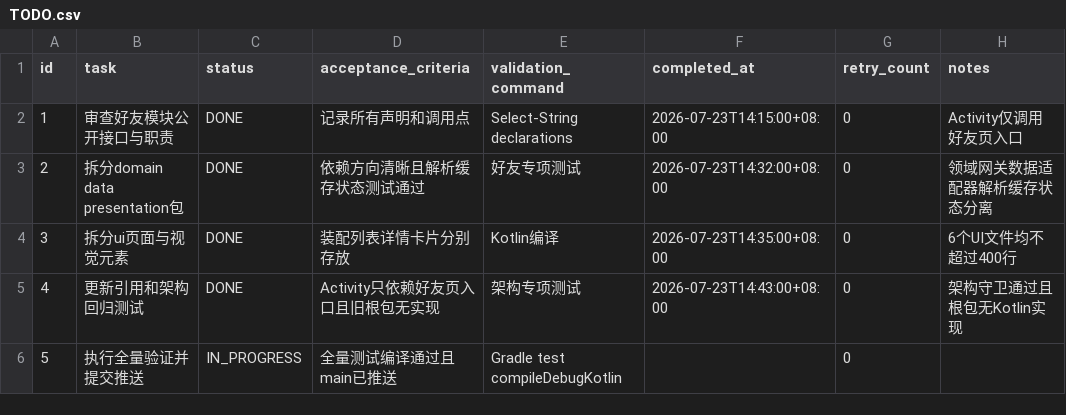
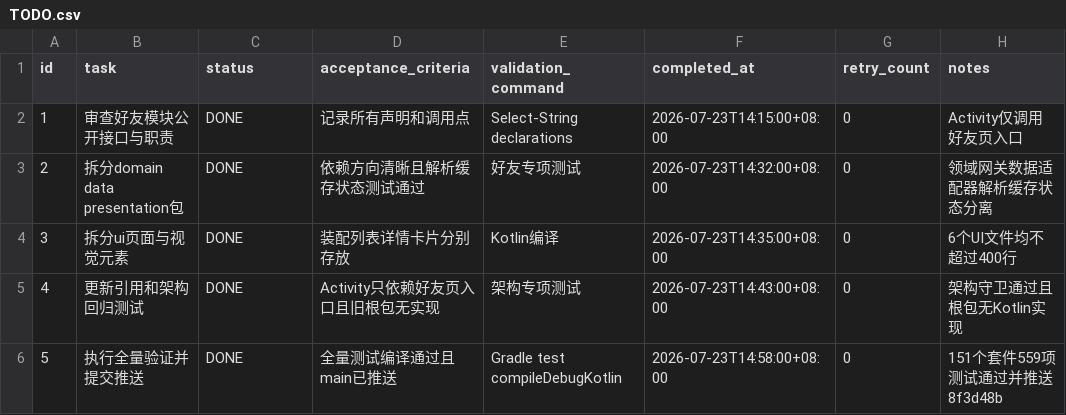
Before and after one commit to JoyinJoester/Monica-Steam, a CSV file: .codex-tasks/20260723-steam-friends-modularization/TODO.csv, drawn as a sheet.

Commit message:
chore: complete friends modularization record

```diff
--- a/.codex-tasks/20260723-steam-friends-modularization/TODO.csv
+++ b/.codex-tasks/20260723-steam-friends-modularization/TODO.csv
@@ -5,2 +5,2 @@ id,task,status,acceptance_criteria,validation_command,completed_at,retry_count,n
 4,更新引用和架构回归测试,DONE,Activity只依赖好友页入口且旧根包无实现,架构专项测试,2026-07-23T14:43:00+08:00,0,架构守卫通过且根包无Kotlin实现
-5,执行全量验证并提交推送,IN_PROGRESS,全量测试编译通过且main已推送,Gradle test compileDebugKotlin,,0,
+5,执行全量验证并提交推送,DONE,全量测试编译通过且main已推送,Gradle test compileDebugKotlin,2026-07-23T14:58:00+08:00,0,151个套件559项测试通过并推送8f3d48b
```
Also changed, not shown: 1 other file.
